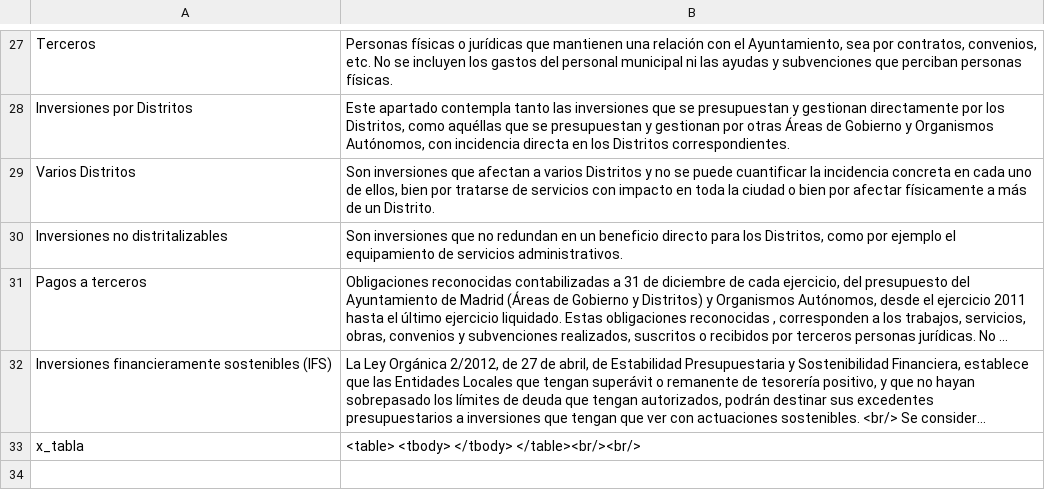
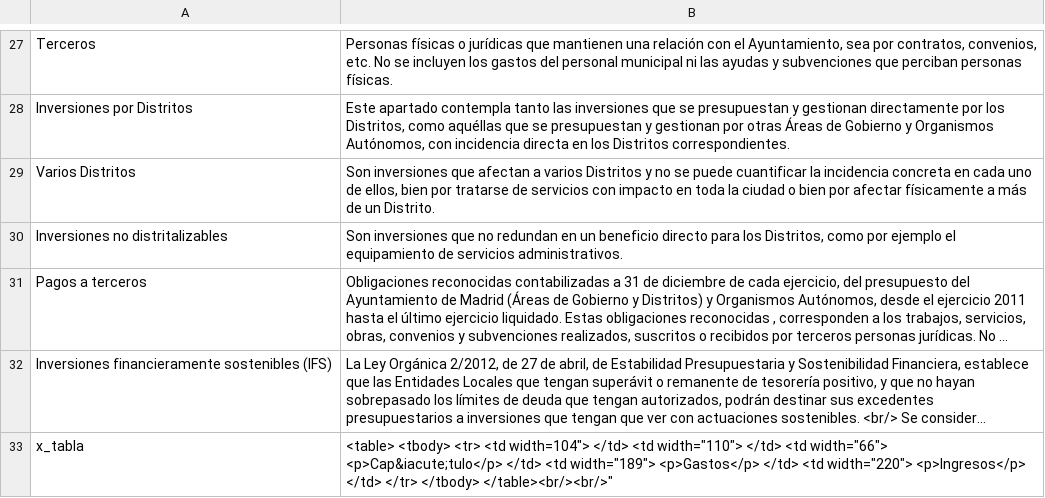
Before and after one commit to civio/presupuesto-madrid, a CSV file: data/glosario_es.csv, drawn as a sheet; only a part is shown, gaps mark what is left out; long unchanged cells end in …; the diff names each change by its address in the sheet, - before the commit and + after, or states it on an @@ line.

Commit message:
Update spanish glossary data
Change performed on the admin console.

```diff
--- a/data/glosario_es.csv
+++ b/data/glosario_es.csv
-B33: <table> <tbody> </tbody> </table><br/><br/>
+B33: <table> <tbody> <tr> <td width=104"> </td> <td width="110"> </td> <td width="66"> <p>Cap&iacute;tulo</p> </td> <td width="189"> <p>Gastos</p> </td> <td width="220"> <p>Ingresos</p> </td> </tr> </tbody> </table><br/><br/>"
```
